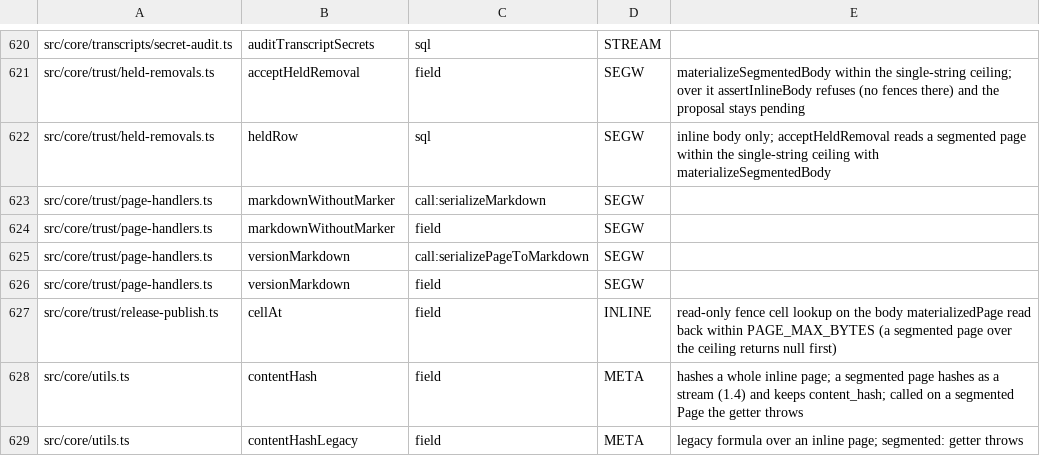
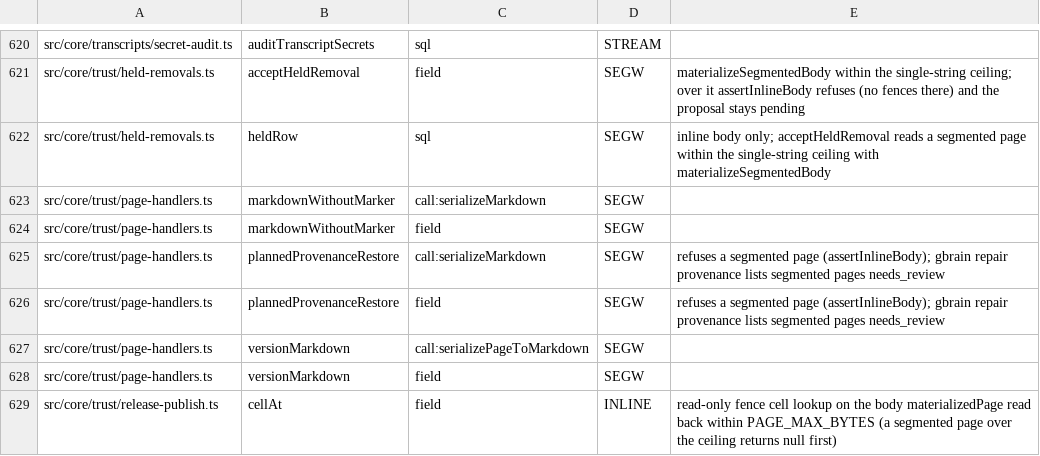
Before and after one commit to Carlo576/gbrain, a TSV file: scripts/page-body-readers-baseline.tsv, drawn as a sheet; only a part is shown, gaps mark what is left out; the shorter side is filled out with more unchanged rows; the diff names each change by its address in the sheet, - before the commit and + after, or states it on an @@ line.

Commit message:
docs, goldens and guards for the provenance drift repair; segmented pages listed needs_review
Co-authored-by: capy-ai[bot] <230910855+capy-ai[bot]@users.noreply.github.com>

```diff
--- a/scripts/page-body-readers-baseline.tsv
+++ b/scripts/page-body-readers-baseline.tsv
+row 625: src/core/trust/page-handlers.ts | plannedProvenanceRestore | call:serializeMarkdown | SEGW | refuses a segmented page (assertInlineBody); gbrain repair provenance lists segmented pages needs_review
+row 626: src/core/trust/page-handlers.ts | plannedProvenanceRestore | field | SEGW | refuses a segmented page (assertInlineBody); gbrain repair provenance lists segmented pages needs_review
```
Also changed, not shown: scripts/module-size-limits.tsv, 17 other files.
